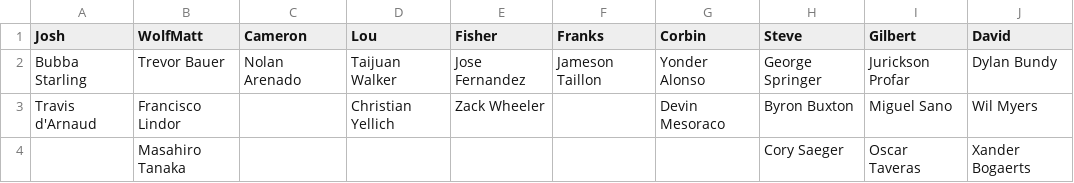
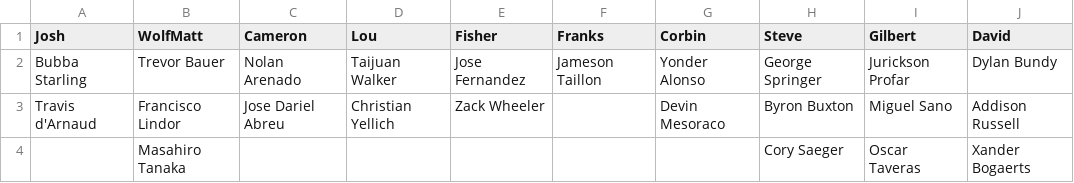
Before and after one commit to ryanfisher/fantasybaseball, a CSV file: teamdata/2014/FarmList.csv, drawn as a sheet.

Commit message:
Update Cameron's and David's farm systems

```diff
--- a/teamdata/2014/FarmList.csv
+++ b/teamdata/2014/FarmList.csv
@@ -2,3 +2,3 @@ Josh	WolfMatt	Cameron	Lou	Fisher	Franks	Corbin	Steve	Gilbert	David
 Bubba Starling	Trevor Bauer	Nolan Arenado	Taijuan Walker	Jose Fernandez	Jameson Taillon	Yonder Alonso	George Springer	Jurickson Profar	Dylan Bundy
-Travis d'Arnaud	Francisco Lindor		Christian Yellich	Zack Wheeler		Devin Mesoraco	Byron Buxton	Miguel Sano	Wil Myers
+Travis d'Arnaud	Francisco Lindor	Jose Dariel Abreu	Christian Yellich	Zack Wheeler		Devin Mesoraco	Byron Buxton	Miguel Sano	Addison Russell
 	Masahiro Tanaka						Cory Saeger	Oscar Taveras	Xander Bogaerts
```
Also changed, not shown: 1 other file.
